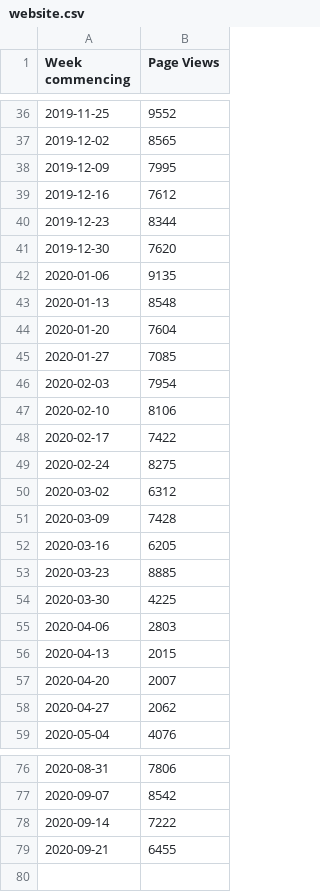
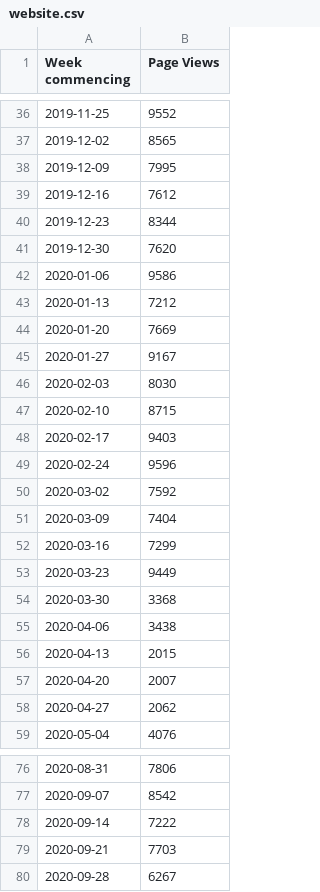
Before and after one commit to 0sumrich/library-dash, a CSV file: src/data/website.csv, drawn as a sheet; only a part is shown, gaps mark what is left out.

```diff
--- a/src/data/website.csv
+++ b/src/data/website.csv
@@ -41,16 +41,16 @@ Week commencing,Page Views
 2019-12-30,7620
-2020-01-06,9135
-2020-01-13,8548
-2020-01-20,7604
-2020-01-27,7085
-2020-02-03,7954
-2020-02-10,8106
-2020-02-17,7422
-2020-02-24,8275
-2020-03-02,6312
-2020-03-09,7428
-2020-03-16,6205
-2020-03-23,8885
-2020-03-30,4225
-2020-04-06,2803
+2020-01-06,9586
+2020-01-13,7212
+2020-01-20,7669
+2020-01-27,9167
+2020-02-03,8030
+2020-02-10,8715
+2020-02-17,9403
+2020-02-24,9596
+2020-03-02,7592
+2020-03-09,7404
+2020-03-16,7299
+2020-03-23,9449
+2020-03-30,3368
+2020-04-06,3438
 2020-04-13,2015
@@ -78,2 +78,3 @@ Week commencing,Page Views
 2020-09-14,7222
-2020-09-21,6455
+2020-09-21,7703
+2020-09-28,6267
```
Also changed, not shown: src/data/borrowers.csv, src/data/eloans.csv, 4 other files.
